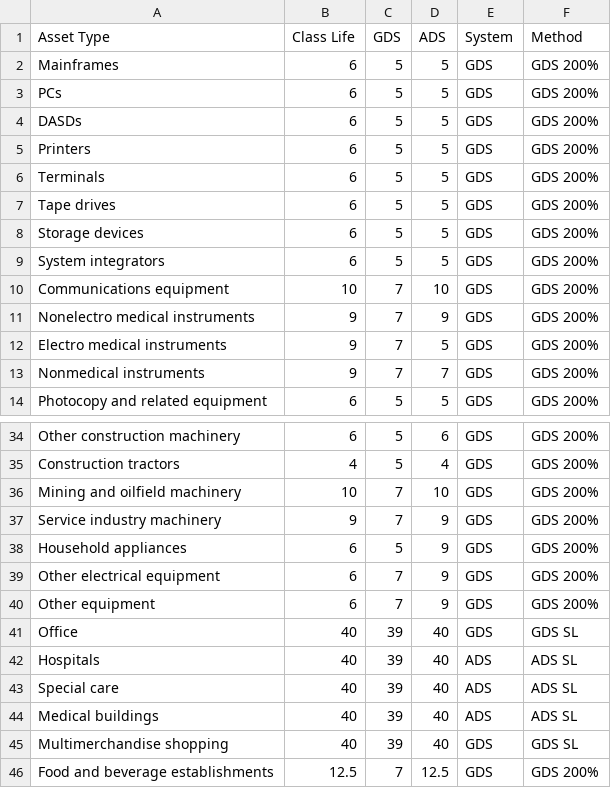
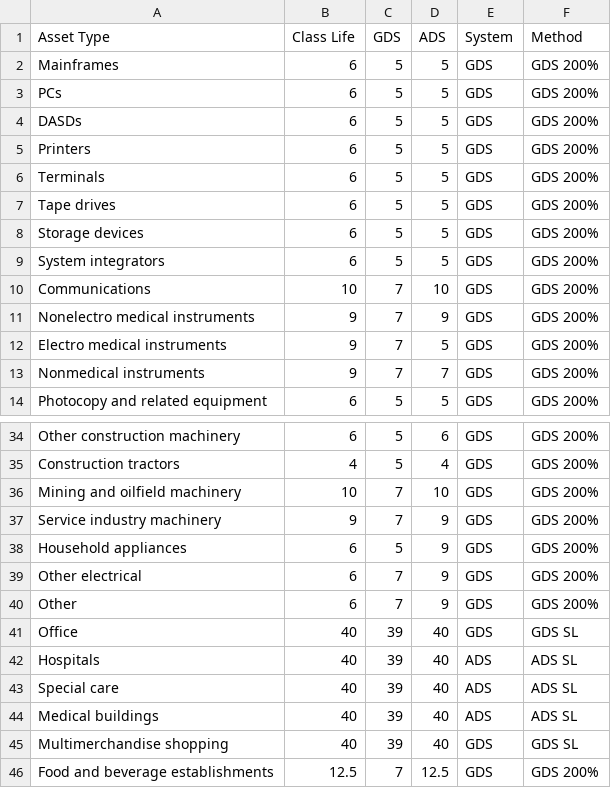
Before and after one commit to PSLmodels/Cost-of-Capital-Calculator, a CSV file: btax/data/depreciation_rates/BEA_IRS_Crosswalk.csv, drawn as a sheet; only a part is shown, gaps mark what is left out; the diff names each change by its address in the sheet, - before the commit and + after, or states it on an @@ line.

```diff
--- a/btax/data/depreciation_rates/BEA_IRS_Crosswalk.csv
+++ b/btax/data/depreciation_rates/BEA_IRS_Crosswalk.csv
-A10 (Asset Type): Communications equipment
+A10 (Asset Type): Communications
-A39 (Asset Type): Other electrical equipment
+A39 (Asset Type): Other electrical
-A40 (Asset Type): Other equipment
+A40 (Asset Type): Other
```
Also changed, not shown: btax/data/depreciation_rates/Economic Depreciation Rates.csv, 6 other files.
